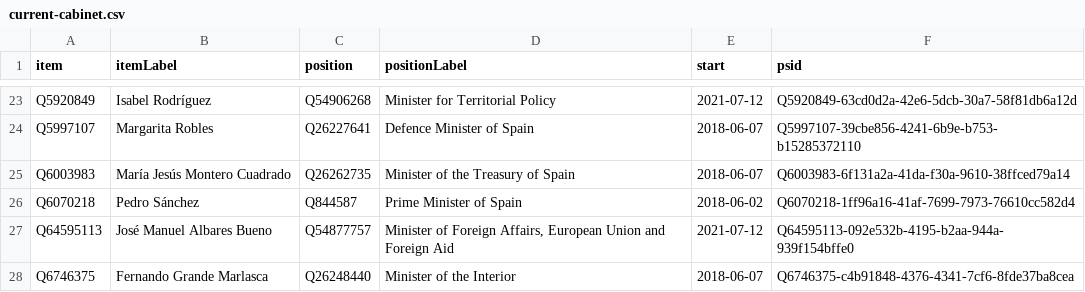
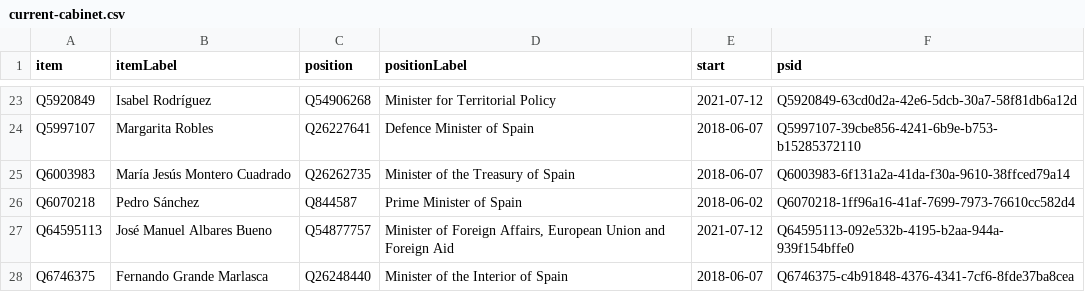
Before and after one commit to every-politician-scrapers/spain-ministers, a CSV file: wikidata/results/current-cabinet.csv, drawn as a sheet; only a part is shown, gaps mark what is left out.

Commit message:
Run SPARQL queries

```diff
--- a/wikidata/results/current-cabinet.csv
+++ b/wikidata/results/current-cabinet.csv
@@ -27,2 +27,2 @@ Q6070218,Pedro Sánchez,Q844587,Prime Minister of Spain,2018-06-02,Q6070218-1ff9
 Q64595113,José Manuel Albares Bueno,Q54877757,"Minister of Foreign Affairs, European Union and Foreign Aid",2021-07-12,Q64595113-092e532b-4195-b2aa-944a-939f154bffe0
-Q6746375,Fernando Grande Marlasca,Q26248440,Minister of the Interior,2018-06-07,Q6746375-c4b91848-4376-4341-7cf6-8fde37ba8cea
+Q6746375,Fernando Grande Marlasca,Q26248440,Minister of the Interior of Spain,2018-06-07,Q6746375-c4b91848-4376-4341-7cf6-8fde37ba8cea
```
